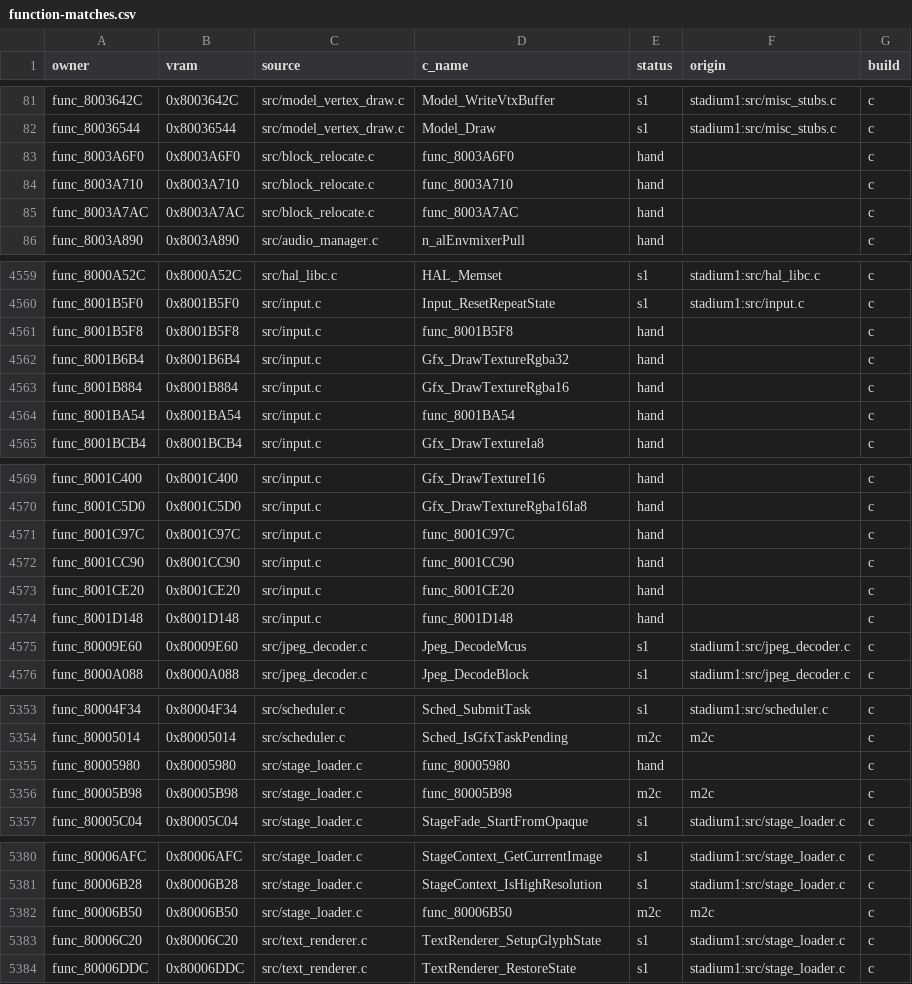
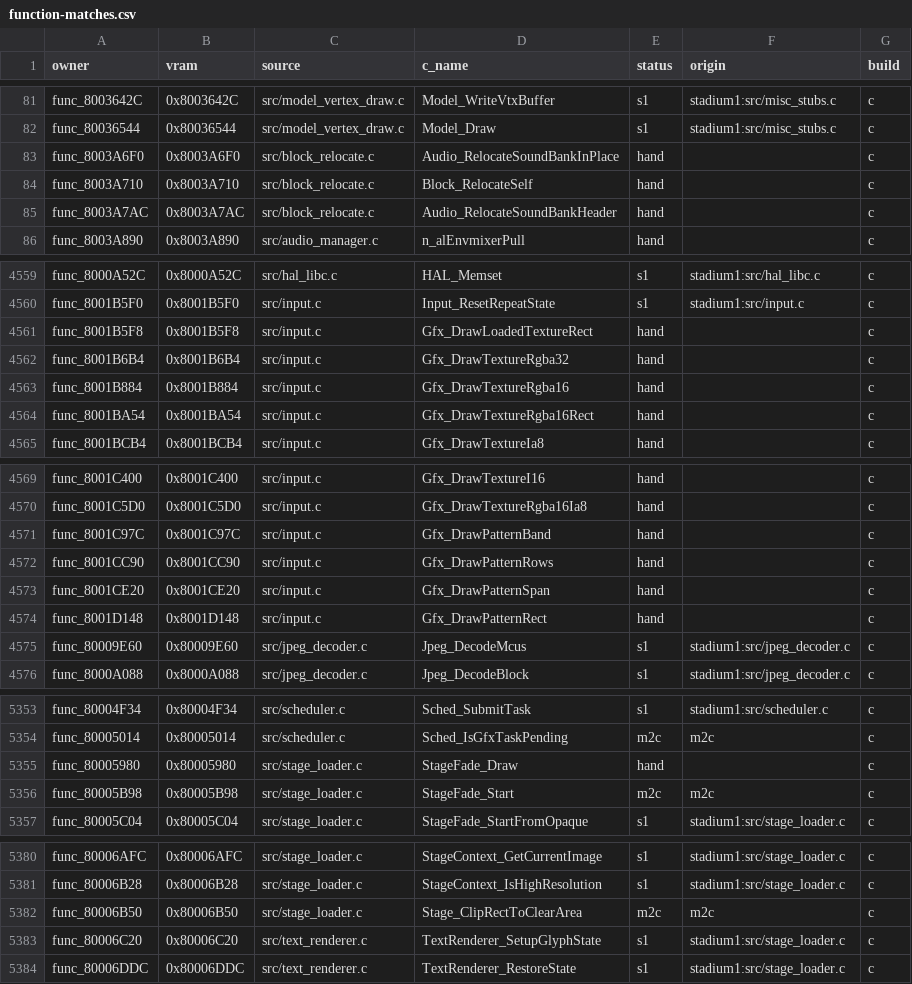
Before and after one commit to team-hippodrome/pokestadium0, a CSV file: docs/function-matches.csv, drawn as a sheet; only a part is shown, gaps mark what is left out.

```diff
--- a/docs/function-matches.csv
+++ b/docs/function-matches.csv
@@ -82,5 +82,5 @@ func_8003642C,0x8003642C,src/model_vertex_draw.c,Model_WriteVtxBuffer,s1,stadium
 func_80036544,0x80036544,src/model_vertex_draw.c,Model_Draw,s1,stadium1:src/misc_stubs.c,c
-func_8003A6F0,0x8003A6F0,src/block_relocate.c,func_8003A6F0,hand,,c
-func_8003A710,0x8003A710,src/block_relocate.c,func_8003A710,hand,,c
-func_8003A7AC,0x8003A7AC,src/block_relocate.c,func_8003A7AC,hand,,c
+func_8003A6F0,0x8003A6F0,src/block_relocate.c,Audio_RelocateSoundBankInPlace,hand,,c
+func_8003A710,0x8003A710,src/block_relocate.c,Block_RelocateSelf,hand,,c
+func_8003A7AC,0x8003A7AC,src/block_relocate.c,Audio_RelocateSoundBankHeader,hand,,c
 func_8003A890,0x8003A890,src/audio_manager.c,n_alEnvmixerPull,hand,,c
@@ -4560,6 +4560,6 @@ func_8000A52C,0x8000A52C,src/hal_libc.c,HAL_Memset,s1,stadium1:src/hal_libc.c,c
 func_8001B5F0,0x8001B5F0,src/input.c,Input_ResetRepeatState,s1,stadium1:src/input.c,c
-func_8001B5F8,0x8001B5F8,src/input.c,func_8001B5F8,hand,,c
+func_8001B5F8,0x8001B5F8,src/input.c,Gfx_DrawLoadedTextureRect,hand,,c
 func_8001B6B4,0x8001B6B4,src/input.c,Gfx_DrawTextureRgba32,hand,,c
 func_8001B884,0x8001B884,src/input.c,Gfx_DrawTextureRgba16,hand,,c
-func_8001BA54,0x8001BA54,src/input.c,func_8001BA54,hand,,c
+func_8001BA54,0x8001BA54,src/input.c,Gfx_DrawTextureRgba16Rect,hand,,c
 func_8001BCB4,0x8001BCB4,src/input.c,Gfx_DrawTextureIa8,hand,,c
@@ -4570,6 +4570,6 @@ func_8001C400,0x8001C400,src/input.c,Gfx_DrawTextureI16,hand,,c
 func_8001C5D0,0x8001C5D0,src/input.c,Gfx_DrawTextureRgba16Ia8,hand,,c
-func_8001C97C,0x8001C97C,src/input.c,func_8001C97C,hand,,c
-func_8001CC90,0x8001CC90,src/input.c,func_8001CC90,hand,,c
-func_8001CE20,0x8001CE20,src/input.c,func_8001CE20,hand,,c
-func_8001D148,0x8001D148,src/input.c,func_8001D148,hand,,c
+func_8001C97C,0x8001C97C,src/input.c,Gfx_DrawPatternBand,hand,,c
+func_8001CC90,0x8001CC90,src/input.c,Gfx_DrawPatternRows,hand,,c
+func_8001CE20,0x8001CE20,src/input.c,Gfx_DrawPatternSpan,hand,,c
+func_8001D148,0x8001D148,src/input.c,Gfx_DrawPatternRect,hand,,c
 func_80009E60,0x80009E60,src/jpeg_decoder.c,Jpeg_DecodeMcus,s1,stadium1:src/jpeg_decoder.c,c
@@ -5354,4 +5354,4 @@ func_80004F34,0x80004F34,src/scheduler.c,Sched_SubmitTask,s1,stadium1:src/schedu
 func_80005014,0x80005014,src/scheduler.c,Sched_IsGfxTaskPending,m2c,m2c,c
-func_80005980,0x80005980,src/stage_loader.c,func_80005980,hand,,c
-func_80005B98,0x80005B98,src/stage_loader.c,func_80005B98,m2c,m2c,c
+func_80005980,0x80005980,src/stage_loader.c,StageFade_Draw,hand,,c
+func_80005B98,0x80005B98,src/stage_loader.c,StageFade_Start,m2c,m2c,c
 func_80005C04,0x80005C04,src/stage_loader.c,StageFade_StartFromOpaque,s1,stadium1:src/stage_loader.c,c
@@ -5381,3 +5381,3 @@ func_80006AFC,0x80006AFC,src/stage_loader.c,StageContext_GetCurrentImage,s1,stad
 func_80006B28,0x80006B28,src/stage_loader.c,StageContext_IsHighResolution,s1,stadium1:src/stage_loader.c,c
-func_80006B50,0x80006B50,src/stage_loader.c,func_80006B50,m2c,m2c,c
+func_80006B50,0x80006B50,src/stage_loader.c,Stage_ClipRectToClearArea,m2c,m2c,c
 func_80006C20,0x80006C20,src/text_renderer.c,TextRenderer_SetupGlyphState,s1,stadium1:src/stage_loader.c,c
```
Also changed, not shown: 20 other files.
